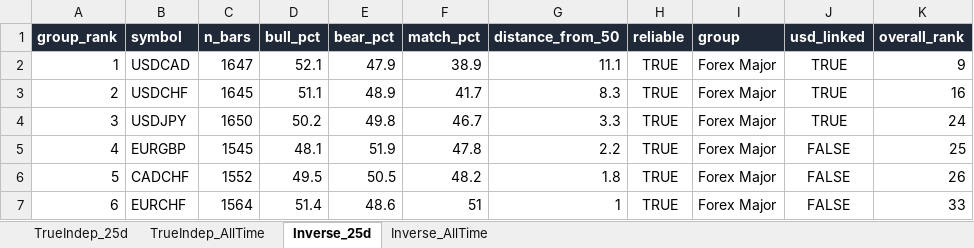
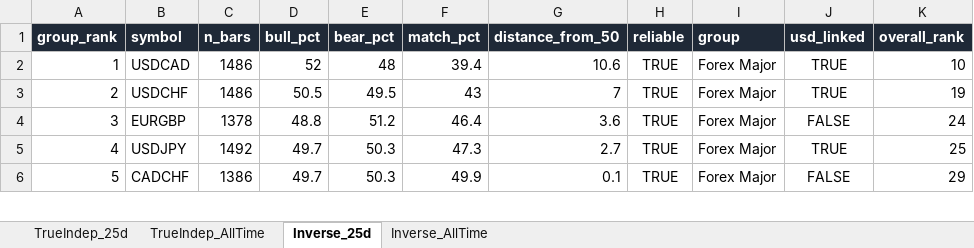
Before and after one commit to Jamesssurfer/Multi_Assets_Correlation, an Excel workbook: output/Multi_Asset_Correlation.xlsx, sheet Inverse_25d, drawn as a sheet; only a part is shown; values as stored, in another font and other column widths than the file's, no borders; removed rows and columns are numbered as before the commit, all else as after; the diff covers the shown part only; the diff names each change by its address in the sheet, - before the commit and + after, or states it on an @@ line.

```diff
--- a/output/Multi_Asset_Correlation.xlsx (sheet Inverse_25d)
+++ b/output/Multi_Asset_Correlation.xlsx (sheet Inverse_25d)
-C2 (n_bars): 1647
+C2 (n_bars): 1486
-D2 (bull_pct): 52.1
+D2 (bull_pct): 52
-E2 (bear_pct): 47.9
+E2 (bear_pct): 48
-F2 (match_pct): 38.9
+F2 (match_pct): 39.4
-G2 (distance_from_50): 11.1
+G2 (distance_from_50): 10.6
-K2 (overall_rank): 9
+K2 (overall_rank): 10
-C3 (n_bars): 1645
+C3 (n_bars): 1486
-D3 (bull_pct): 51.1
+D3 (bull_pct): 50.5
-E3 (bear_pct): 48.9
+E3 (bear_pct): 49.5
-F3 (match_pct): 41.7
+F3 (match_pct): 43
-G3 (distance_from_50): 8.3
+G3 (distance_from_50): 7
-K3 (overall_rank): 16
+K3 (overall_rank): 19
-row 4: 3 | USDJPY | 1650 | 50.2 | 49.8 | 46.7 | 3.3 | TRUE | Forex Major | TRUE | 24
-A4 (group_rank): 4
+A4 (group_rank): 3
-C4 (n_bars): 1545
+C4 (n_bars): 1378
-D4 (bull_pct): 48.1
+D4 (bull_pct): 48.8
-E4 (bear_pct): 51.9
+E4 (bear_pct): 51.2
-F4 (match_pct): 47.8
+F4 (match_pct): 46.4
-G4 (distance_from_50): 2.2
+G4 (distance_from_50): 3.6
-K4 (overall_rank): 25
+K4 (overall_rank): 24
+row 5: 4 | USDJPY | 1492 | 49.7 | 50.3 | 47.3 | 2.7 | TRUE | Forex Major | TRUE | 25
-C6 (n_bars): 1552
+C6 (n_bars): 1386
-D6 (bull_pct): 49.5
+D6 (bull_pct): 49.7
-E6 (bear_pct): 50.5
+E6 (bear_pct): 50.3
-F6 (match_pct): 48.2
+F6 (match_pct): 49.9
-G6 (distance_from_50): 1.8
+G6 (distance_from_50): 0.1
-K6 (overall_rank): 26
+K6 (overall_rank): 29
-row 7: 6 | EURCHF | 1564 | 51.4 | 48.6 | 51 | 1 | TRUE | Forex Major | FALSE | 33
```
Also changed, not shown: 13 added rows, 12 removed rows and 490 edited cells elsewhere in this sheet, sheet TrueIndep_25d, sheet TrueIndep_AllTime, sheet Inverse_AllTime.
